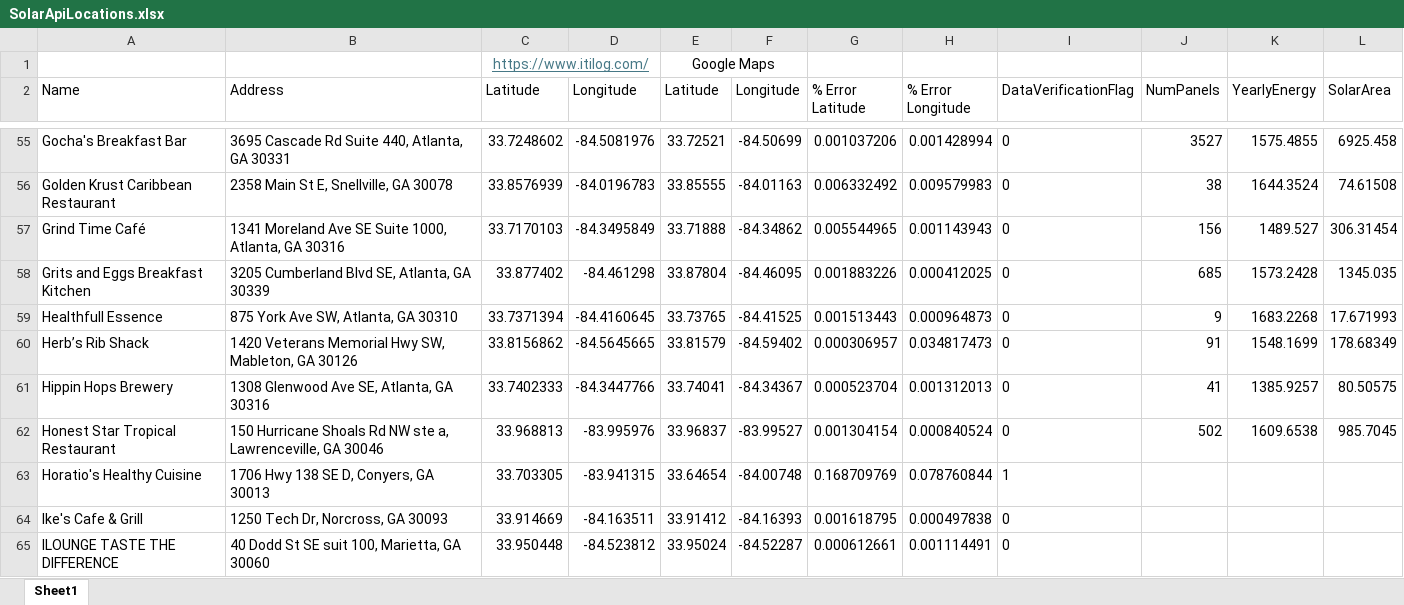
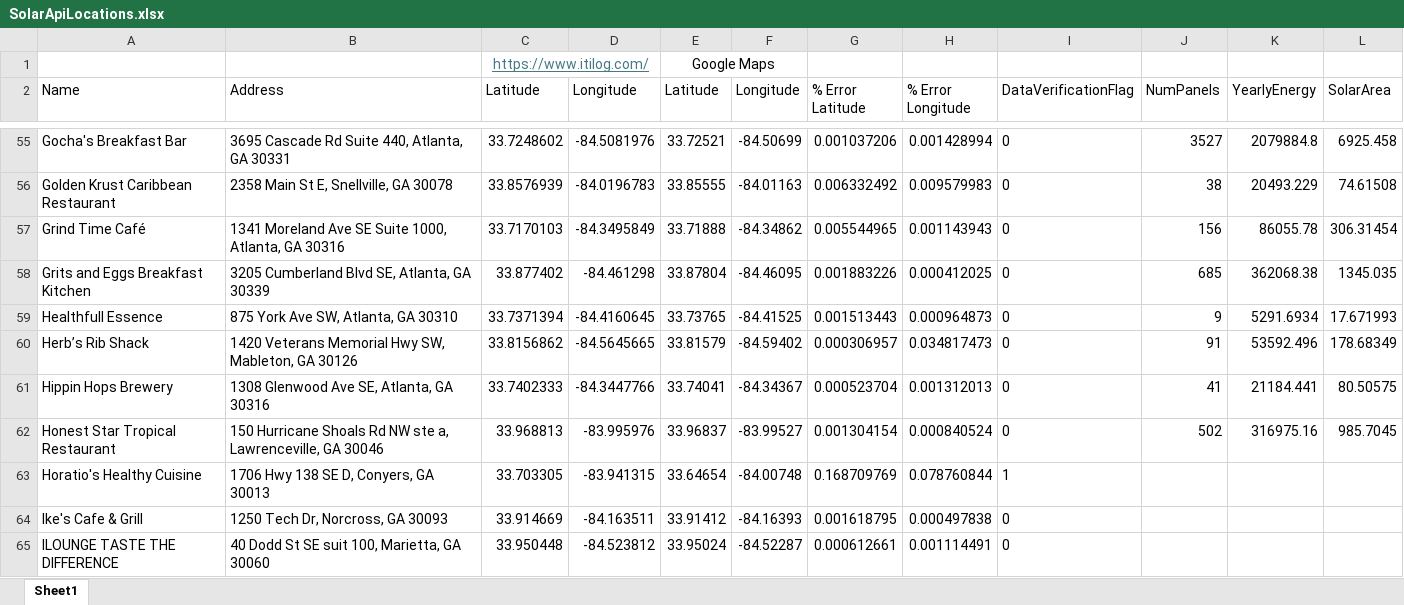
Before and after one commit to ogun2411/addressToExcel, an Excel workbook: SolarApiLocations.xlsx, sheet Sheet1, drawn as a sheet; only a part is shown, gaps mark what is left out; values as stored, in another font and other column widths than the file's, no borders; the diff covers the shown part only; the diff names each change by its address in the sheet, - before the commit and + after, or states it on an @@ line.

Commit message:
Fixed YearlyEnergy Data - Amanda

```diff
--- a/SolarApiLocations.xlsx (sheet Sheet1)
+++ b/SolarApiLocations.xlsx (sheet Sheet1)
-K55 (YearlyEnergy): 1575.4855
+K55 (YearlyEnergy): 2079884.8
-K56 (YearlyEnergy): 1644.3524
+K56 (YearlyEnergy): 20493.229
-K57 (YearlyEnergy): 1489.527
+K57 (YearlyEnergy): 86055.78
-K58 (YearlyEnergy): 1573.2428
+K58 (YearlyEnergy): 362068.38
-K59 (YearlyEnergy): 1683.2268
+K59 (YearlyEnergy): 5291.6934
-K60 (YearlyEnergy): 1548.1699
+K60 (YearlyEnergy): 53592.496
-K61 (YearlyEnergy): 1385.9257
+K61 (YearlyEnergy): 21184.441
-K62 (YearlyEnergy): 1609.6538
+K62 (YearlyEnergy): 316975.16
```
Also changed, not shown: 52 edited cells elsewhere in this sheet.
